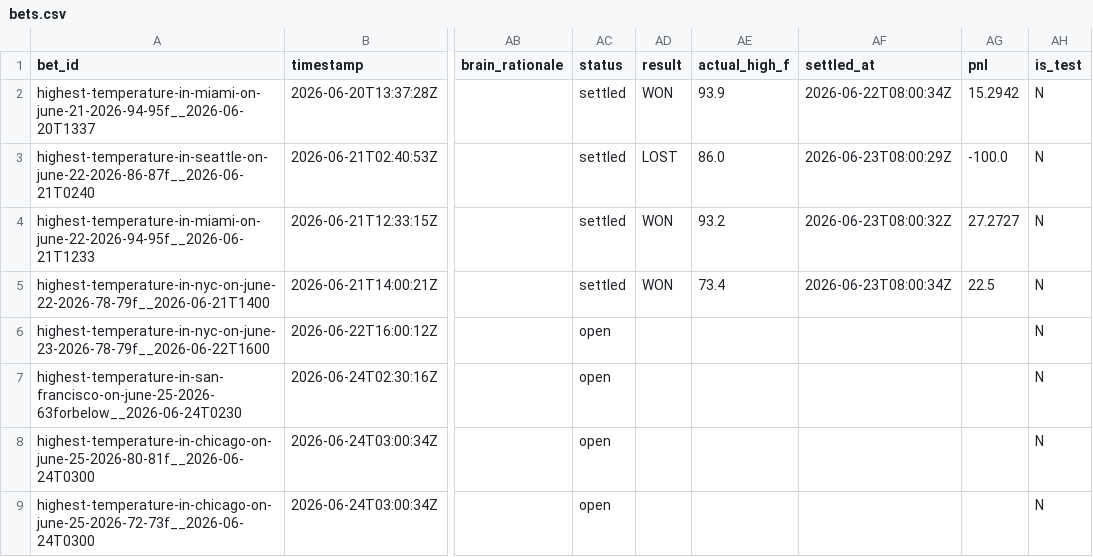
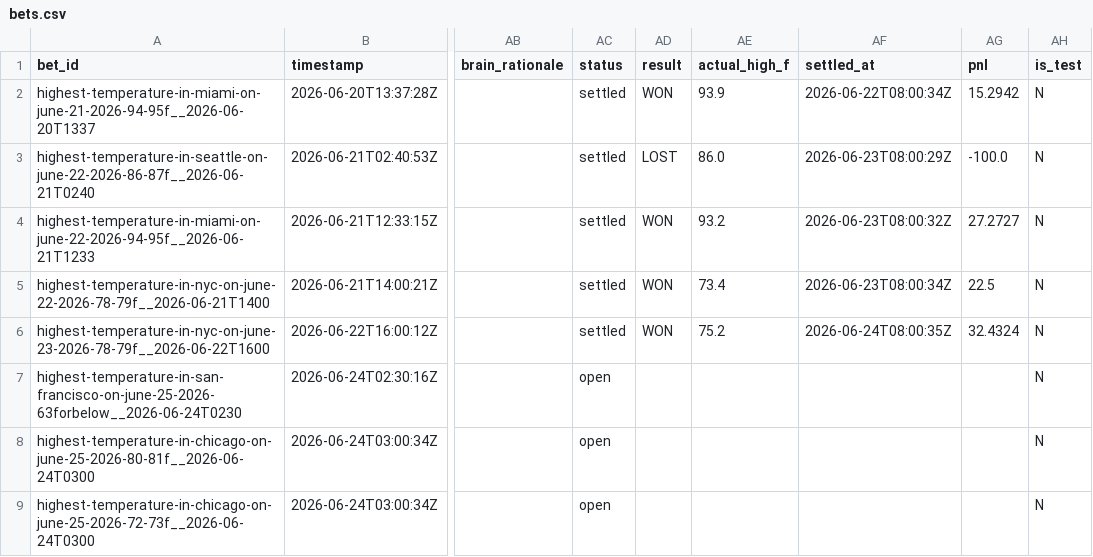
Before and after one commit to user-kv/polymarket-desk, a CSV file: papertrader/data/bets.csv, drawn as a sheet; only a part is shown, gaps mark what is left out; the diff names each change by its address in the sheet, - before the commit and + after, or states it on an @@ line.

```diff
--- a/papertrader/data/bets.csv
+++ b/papertrader/data/bets.csv
-AC6 (status): open
+AC6 (status): settled
-AD6 (result): (empty)
+AD6 (result): WON
-AE6 (actual_high_f): (empty)
+AE6 (actual_high_f): 75.2
-AF6 (settled_at): (empty)
+AF6 (settled_at): 2026-06-24T08:00:35Z
-AG6 (pnl): (empty)
+AG6 (pnl): 32.4324
```
Also changed, not shown: 3 other files.
